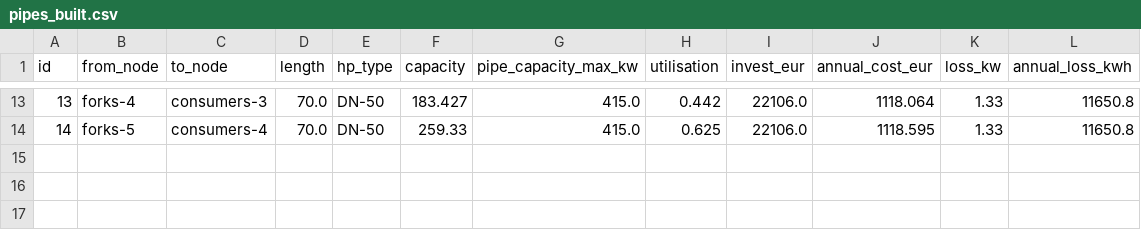
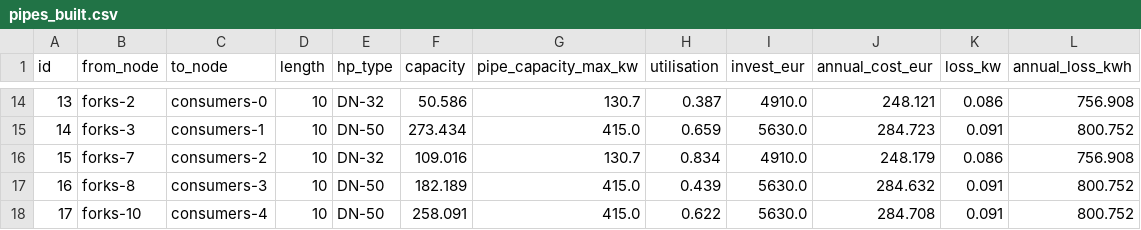
Before and after one commit to Axwell01/Project2_MJ2505, a CSV file: results/step1/pipes_built.csv, drawn as a sheet; only a part is shown, gaps mark what is left out; the diff covers the shown part only.

```diff
--- a/results/step1/pipes_built.csv
+++ b/results/step1/pipes_built.csv
@@ -13,2 +14,5 @@ id,from_node,to_node,length,hp_type,capacity,pipe_capacity_max_kw,utilisation,in
-13,forks-4,consumers-3,70.0,DN-50,183.427,415.0,0.442,22106.0,1118.064,1.33,11650.8
-14,forks-5,consumers-4,70.0,DN-50,259.33,415.0,0.625,22106.0,1118.595,1.33,11650.8
+13,forks-2,consumers-0,10,DN-32,50.586,130.7,0.387,4910.0,248.121,0.086,756.908
+14,forks-3,consumers-1,10,DN-50,273.434,415.0,0.659,5630.0,284.723,0.091,800.752
+15,forks-7,consumers-2,10,DN-32,109.016,130.7,0.834,4910.0,248.179,0.086,756.908
+16,forks-8,consumers-3,10,DN-50,182.189,415.0,0.439,5630.0,284.632,0.091,800.752
+17,forks-10,consumers-4,10,DN-50,258.091,415.0,0.622,5630.0,284.708,0.091,800.752
```
Also changed, not shown: 1 added row and 99 edited cells elsewhere in this file, inputs/step1/investment_options_operation/network/pipes.csv, inputs/step1/network/forks.csv, 21 other files.
